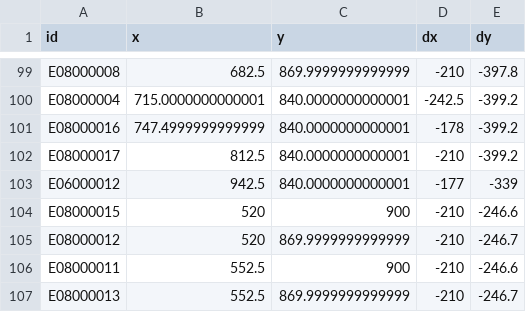
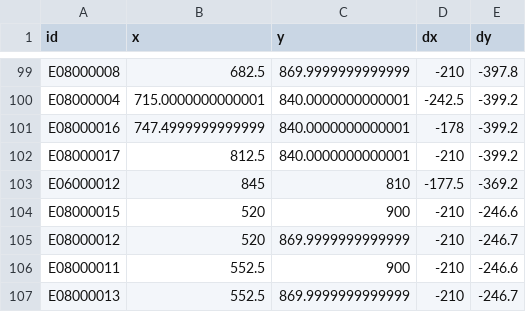
Before and after one commit to guardian/interactive-food-safety-map, a CSV file: src/assets/data/grid3.csv, drawn as a sheet; only a part is shown, gaps mark what is left out.

Commit message:
moved one lad

```diff
--- a/src/assets/data/grid3.csv
+++ b/src/assets/data/grid3.csv
@@ -102,3 +102,3 @@ E08000016,747.4999999999999,840.0000000000001,-178,-399.2
 E08000017,812.5,840.0000000000001,-210,-399.2
-E06000012,942.5,840.0000000000001,-177,-339
+E06000012,845,810,-177.5,-369.2
 E08000015,520,900,-210,-246.6
```
